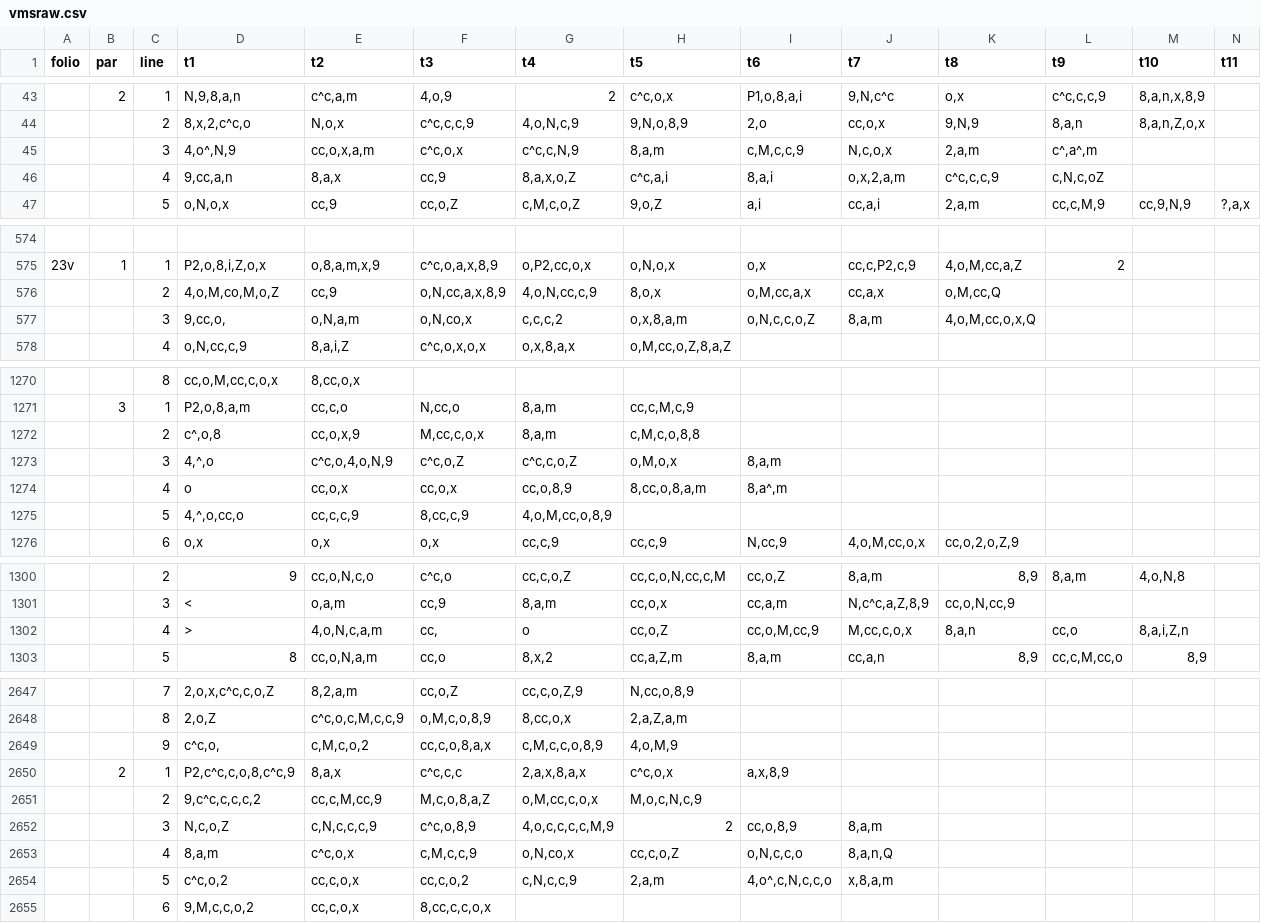
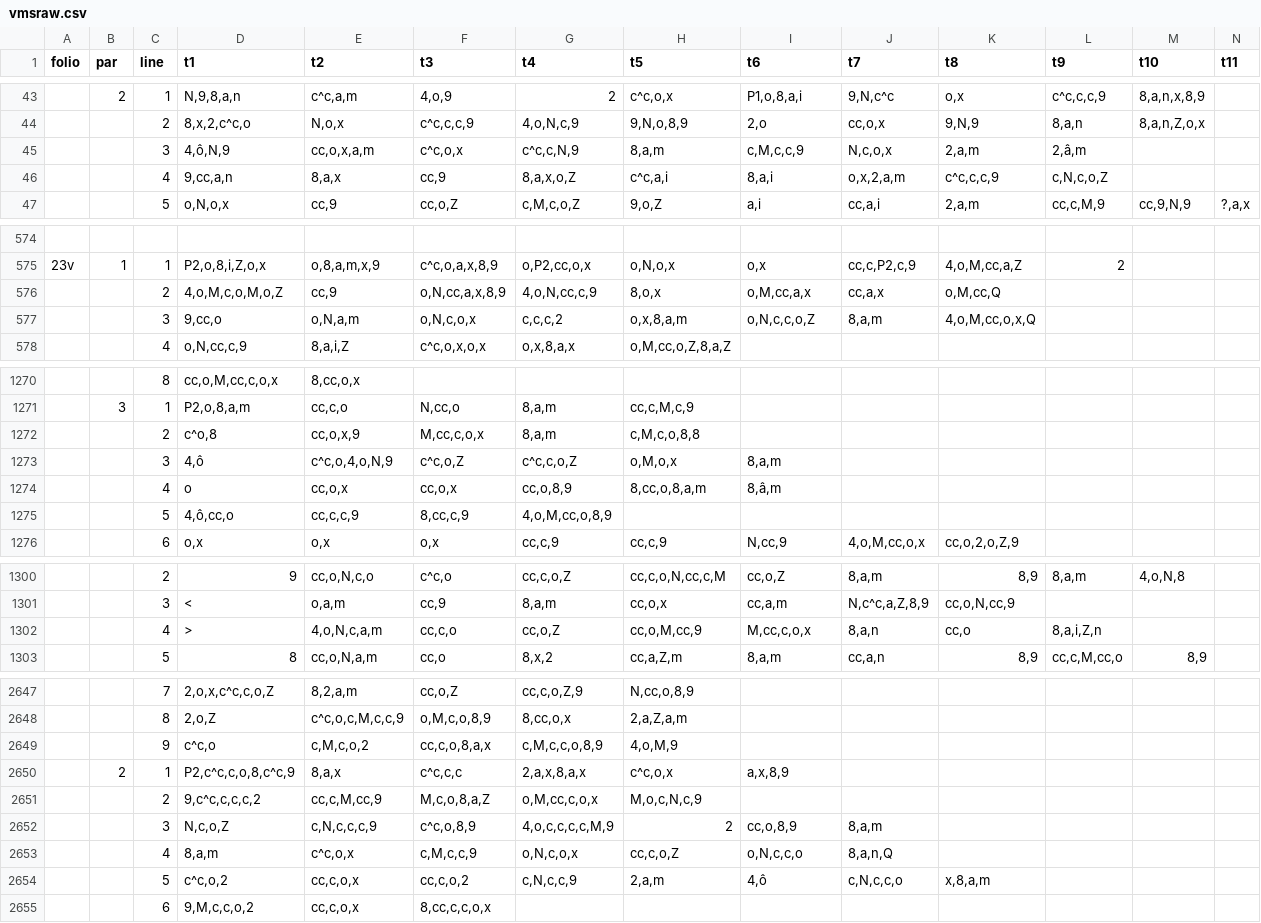
Before and after one commit to alexanderboxer/voynich-attack, a CSV file: transcription/vmsraw.csv, drawn as a sheet; only a part is shown, gaps mark what is left out; removed rows and columns are numbered as before the commit, all else as after; rows hold the shown columns only; the diff covers the shown part only; the diff names each change by its address in the sheet, - before the commit and + after, or states it on an @@ line.

```diff
--- a/transcription/vmsraw.csv
+++ b/transcription/vmsraw.csv
-D45 (t1): 4,o^,N,9
+D45 (t1): 4,ô,N,9
-L45 (t9): c^,a^,m
+L45 (t9): 2,â,m
-L46 (t9): c,N,c,oZ
+L46 (t9): c,N,c,o,Z
-D576 (t1): 4,o,M,co,M,o,Z
+D576 (t1): 4,o,M,c,o,M,o,Z
-D577 (t1): 9,cc,o,
+D577 (t1): 9,cc,o
-F577 (t3): o,N,co,x
+F577 (t3): o,N,c,o,x
-D1272 (t1): c^,o,8
+D1272 (t1): c^o,8
-D1273 (t1): 4,^,o
+D1273 (t1): 4,ô
-I1274 (t6): 8,a^,m
+I1274 (t6): 8,â,m
-D1275 (t1): 4,^,o,cc,o
+D1275 (t1): 4,ô,cc,o
-row 1302:  |  | 4 | > | 4,o,N,c,a,m | cc, | o | cc,o,Z | cc,o,M,cc,9 | M,cc,c,o,x | 8,a,n | cc,o | 8,a,i,Z,n
+row 1302:  |  | 4 | > | 4,o,N,c,a,m | cc,c,o | cc,o,Z | cc,o,M,cc,9 | M,cc,c,o,x | 8,a,n | cc,o | 8,a,i,Z,n
-D2649 (t1): c^c,o,
+D2649 (t1): c^c,o
-G2653 (t4): o,N,co,x
+G2653 (t4): o,N,c,o,x
-I2654 (t6): 4,o^,c,N,c,c,o
+I2654 (t6): 4,ô
-J2654 (t7): x,8,a,m
+J2654 (t7): c,N,c,c,o
-K2654 (t8): (empty)
+K2654 (t8): x,8,a,m
```
Also changed, not shown: 152 edited cells elsewhere in this file, 4 other files.
